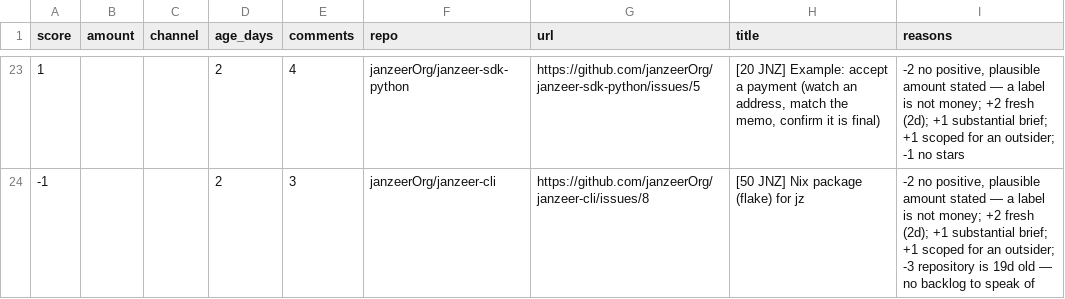
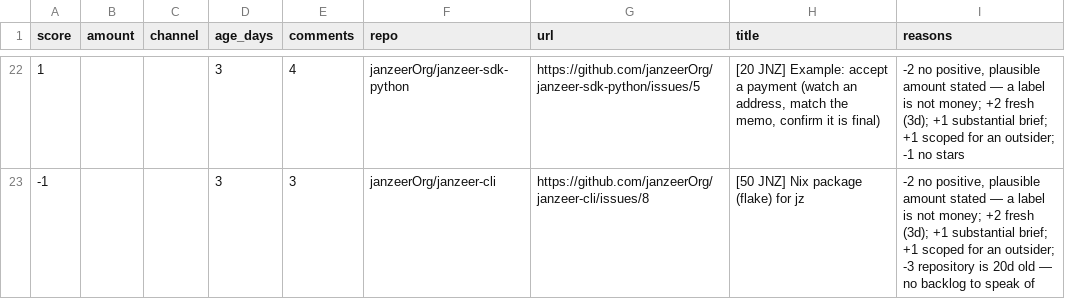
Before and after one commit to Kairose-master/handsel, a CSV file: data/demand-census/leads.csv, drawn as a sheet; only a part is shown, gaps mark what is left out; the diff covers the shown part only.

```diff
--- a/data/demand-census/leads.csv
+++ b/data/demand-census/leads.csv
@@ -23,2 +22,2 @@ score,amount,channel,age_days,comments,repo,url,title,reasons
-1,,,2,4,janzeerOrg/janzeer-sdk-python,https://github.com/janzeerOrg/janzeer-sdk-python/issues/5,"[20 JNZ] Example: accept a payment (watch an address, match the memo, confirm it is final)","-2 no positive, plausible amount stated — a label is not money; +2 fresh (2d); +1 substantial brief; +1 scoped for an outsider; -1 no stars"
--1,,,2,3,janzeerOrg/janzeer-cli,https://github.com/janzeerOrg/janzeer-cli/issues/8,[50 JNZ] Nix package (flake) for jz,"-2 no positive, plausible amount stated — a label is not money; +2 fresh (2d); +1 substantial brief; +1 scoped for an outsider; -3 repository is 19d old — no backlog to speak of"
+1,,,3,4,janzeerOrg/janzeer-sdk-python,https://github.com/janzeerOrg/janzeer-sdk-python/issues/5,"[20 JNZ] Example: accept a payment (watch an address, match the memo, confirm it is final)","-2 no positive, plausible amount stated — a label is not money; +2 fresh (3d); +1 substantial brief; +1 scoped for an outsider; -1 no stars"
+-1,,,3,3,janzeerOrg/janzeer-cli,https://github.com/janzeerOrg/janzeer-cli/issues/8,[50 JNZ] Nix package (flake) for jz,"-2 no positive, plausible amount stated — a label is not money; +2 fresh (3d); +1 substantial brief; +1 scoped for an outsider; -3 repository is 20d old — no backlog to speak of"
```
Also changed, not shown: 3 added rows, 4 removed rows and 40 edited cells elsewhere in this file.
